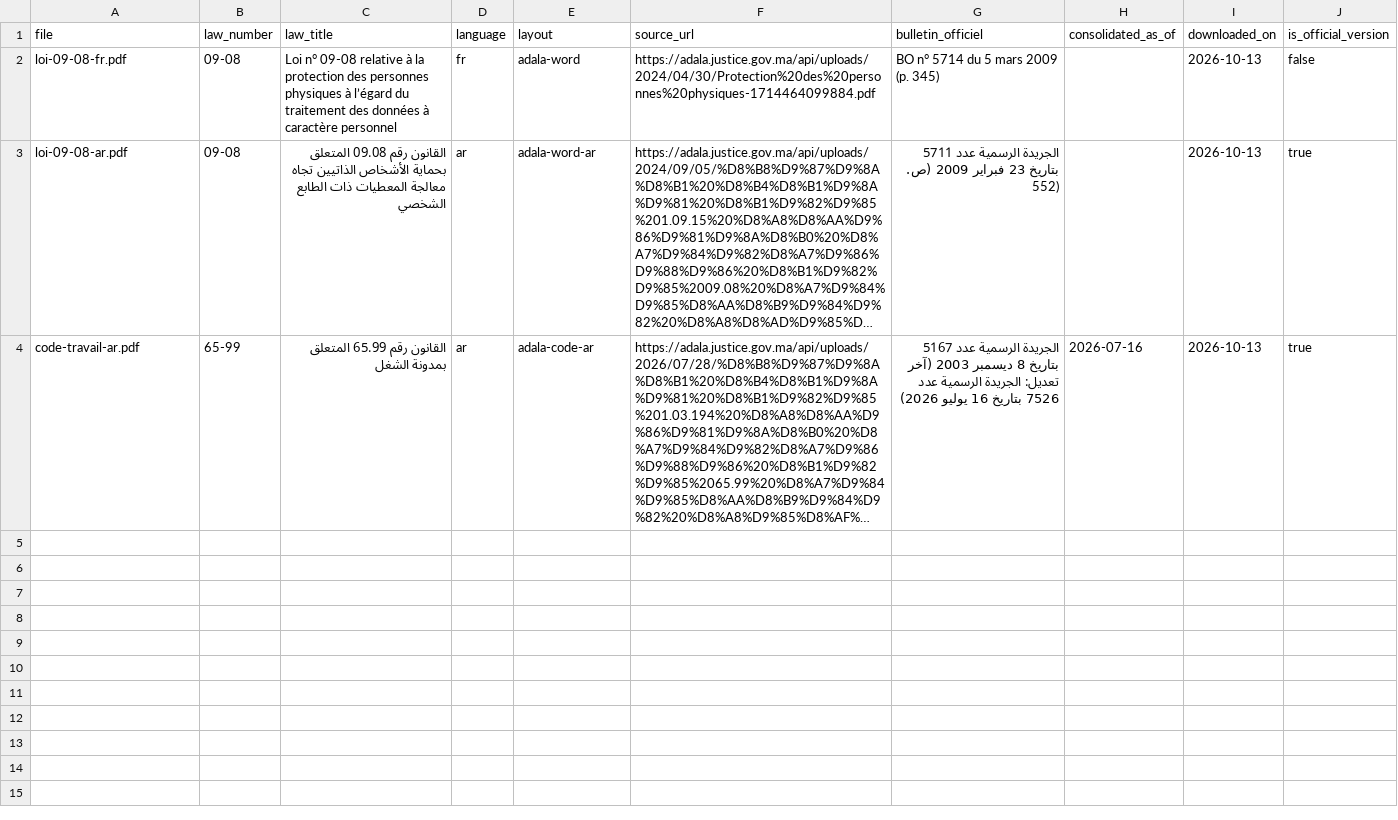
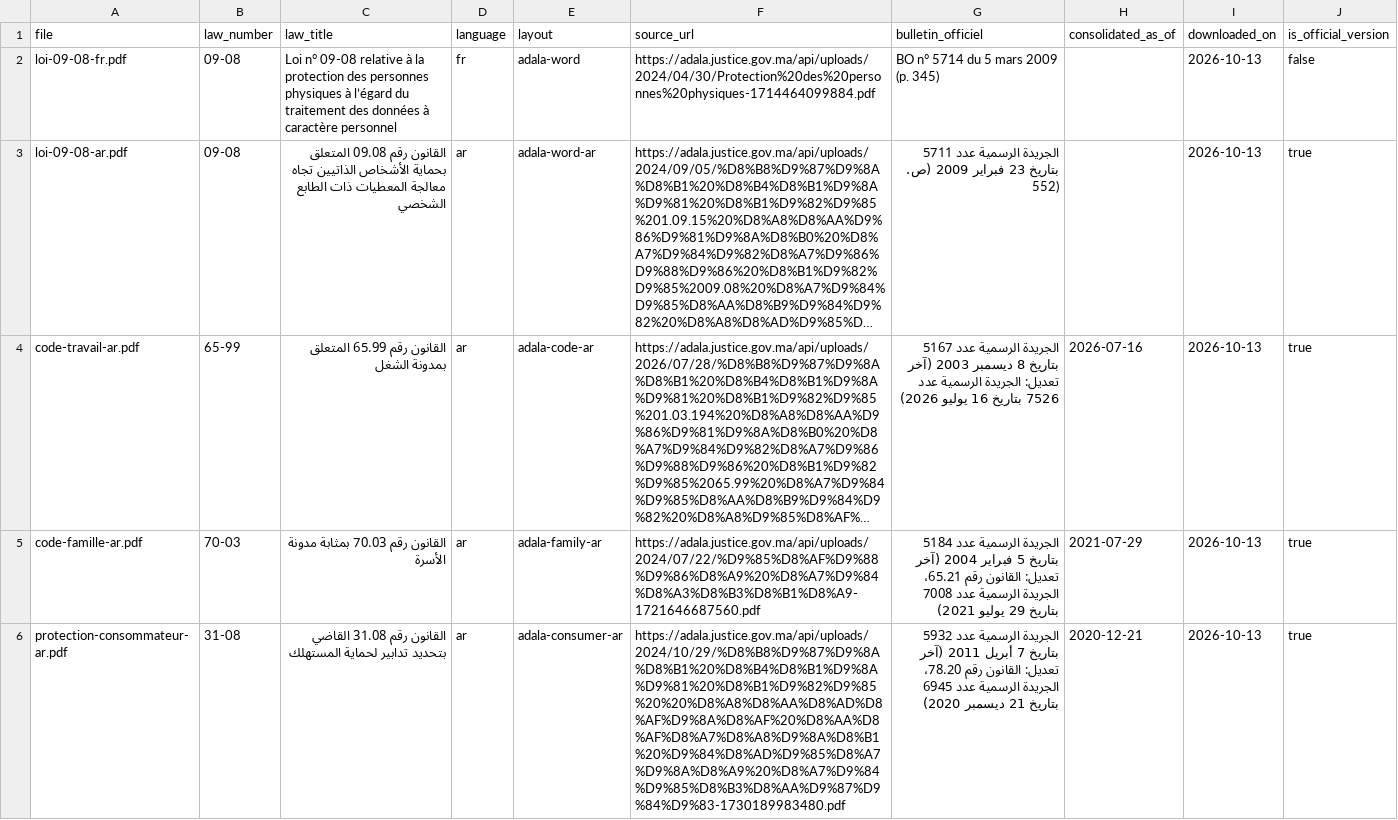
Before and after one commit to Haytamzerr/qanounAI, a CSV file: data/sources.csv, drawn as a sheet; long unchanged cells end in …; the diff names each change by its address in the sheet, - before the commit and + after, or states it on an @@ line.

```diff
--- a/data/sources.csv
+++ b/data/sources.csv
+row 5: code-famille-ar.pdf | 70-03 | القانون رقم 70.03 بمثابة مدونة الأسرة | ar | adala-family-ar | https://adala.justice.gov.ma/api/uploads/2024/07/22/%D9%85%D8%AF%D9%88%D9%86%D8%A9%20%D8%A7%D9%84%D8%A3%D8%B3%D8%B1%D8%A9-1721646687560.pdf | الجريدة الرسمية عدد 5184 بتاريخ 5 فبراير 2004 (آخر تعديل: القانون رقم 65.21، الجريدة الرسمية عدد 7008 بتاريخ 29 يوليو 2021) | 2021-07-29 | 2026-10-13 | true
+row 6: protection-consommateur-ar.pdf | 31-08 | القانون رقم 31.08 القاضي بتحديد تدابير لحماية المستهلك | ar | adala-consumer-ar | https://adala.justice.gov.ma/api/uploads/2024/10/29/%D8%B8%D9%87%D9%8A%D8%B1%20%D8%B4%D8%B1%D9%8A%D9%81%20%D8%B1%D9%82%D9%85%20%20%D8%A8%D8%AA%D8%AD%D8%AF%D9%8A%D8%AF%20%D8%AA%D8%AF%D8%A7%D8%A8%D9%8A%D8%B1%20%D9%84%D8%AD%D9%85%D8%A7%D9%8A%D8%A9%20%D8%A7%D9%84%D9%85%D8%B3%D8%AA%D9%87%D9%84%D9%83-1730189983480.pdf | الجريدة الرسمية عدد 5932 بتاريخ 7 أبريل 2011 (آخر تعديل: القانون رقم 78.20، الجريدة الرسمية عدد 6945 بتاريخ 21 ديسمبر 2020) | 2020-12-21 | 2026-10-13 | true
```
Also changed, not shown: 9 other files.
